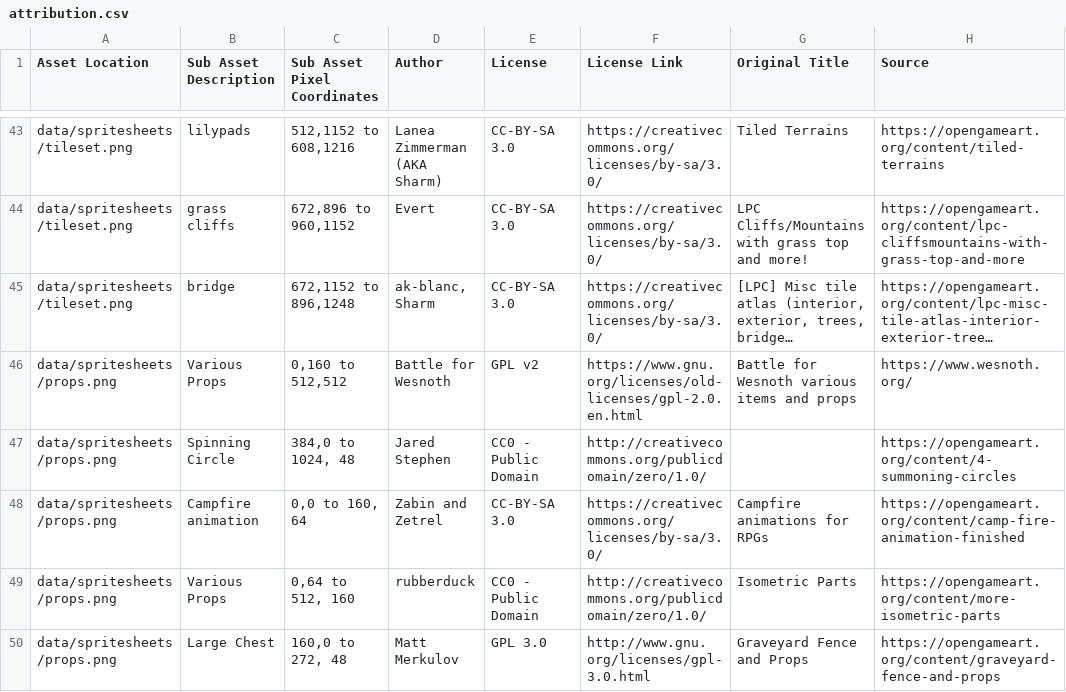
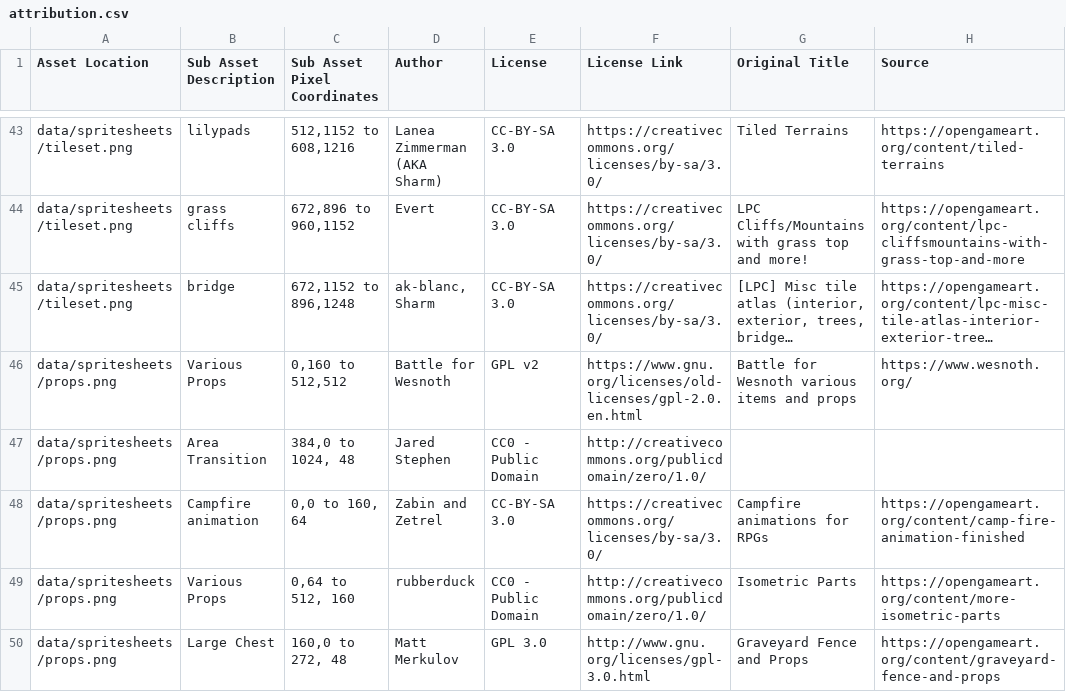
Before and after one commit to Grokmoo/sulis, a CSV file: docs/attribution.csv, drawn as a sheet; only a part is shown, gaps mark what is left out; long unchanged cells end in …; the diff names each change by its address in the sheet, - before the commit and + after, or states it on an @@ line.

Commit message:
area transitions for all party members

```diff
--- a/docs/attribution.csv
+++ b/docs/attribution.csv
-B47 (Sub Asset Description): Spinning Circle
+B47 (Sub Asset Description): Area Transition
-H47 (Source): https://opengameart.org/content/4-summoning-circles
+H47 (Source): (empty)
```
Also changed, not shown: 14 other files.
